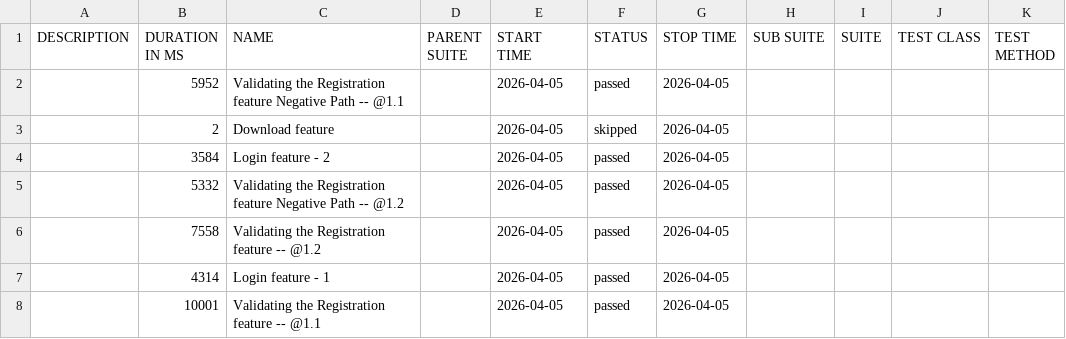
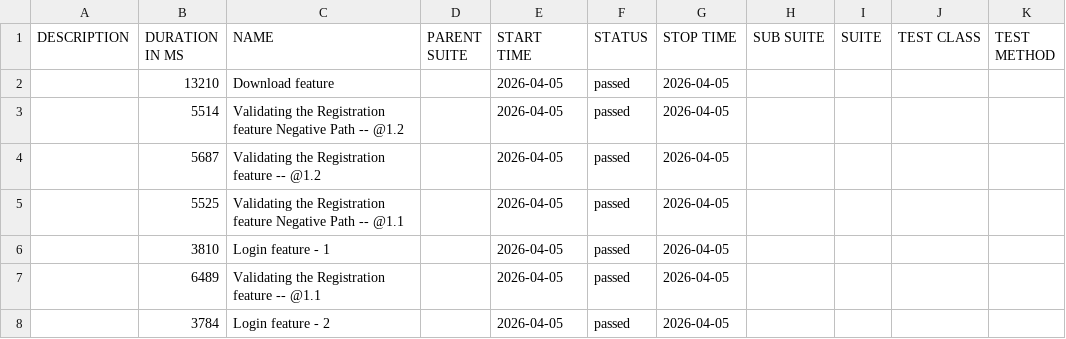
Before and after one commit to JQPerficient/automation-reports, a CSV file: data/suites.csv, drawn as a sheet.

```diff
--- a/data/suites.csv
+++ b/data/suites.csv
@@ -1,8 +1,8 @@
 "DESCRIPTION","DURATION IN MS","NAME","PARENT SUITE","START TIME","STATUS","STOP TIME","SUB SUITE","SUITE","TEST CLASS","TEST METHOD"
-"","5952","Validating the Registration feature Negative Path -- @1.1 ","","2026-04-05","passed","2026-04-05","","","",""
-"","2","Download feature","","2026-04-05","skipped","2026-04-05","","","",""
-"","3584","Login feature - 2","","2026-04-05","passed","2026-04-05","","","",""
-"","5332","Validating the Registration feature Negative Path -- @1.2 ","","2026-04-05","passed","2026-04-05","","","",""
-"","7558","Validating the Registration feature -- @1.2 ","","2026-04-05","passed","2026-04-05","","","",""
-"","4314","Login feature - 1","","2026-04-05","passed","2026-04-05","","","",""
-"","10001","Validating the Registration feature -- @1.1 ","","2026-04-05","passed","2026-04-05","","","",""
+"","13210","Download feature","","2026-04-05","passed","2026-04-05","","","",""
+"","5514","Validating the Registration feature Negative Path -- @1.2 ","","2026-04-05","passed","2026-04-05","","","",""
+"","5687","Validating the Registration feature -- @1.2 ","","2026-04-05","passed","2026-04-05","","","",""
+"","5525","Validating the Registration feature Negative Path -- @1.1 ","","2026-04-05","passed","2026-04-05","","","",""
+"","3810","Login feature - 1","","2026-04-05","passed","2026-04-05","","","",""
+"","6489","Validating the Registration feature -- @1.1 ","","2026-04-05","passed","2026-04-05","","","",""
+"","3784","Login feature - 2","","2026-04-05","passed","2026-04-05","","","",""
```
Also changed, not shown: 35 other files.
